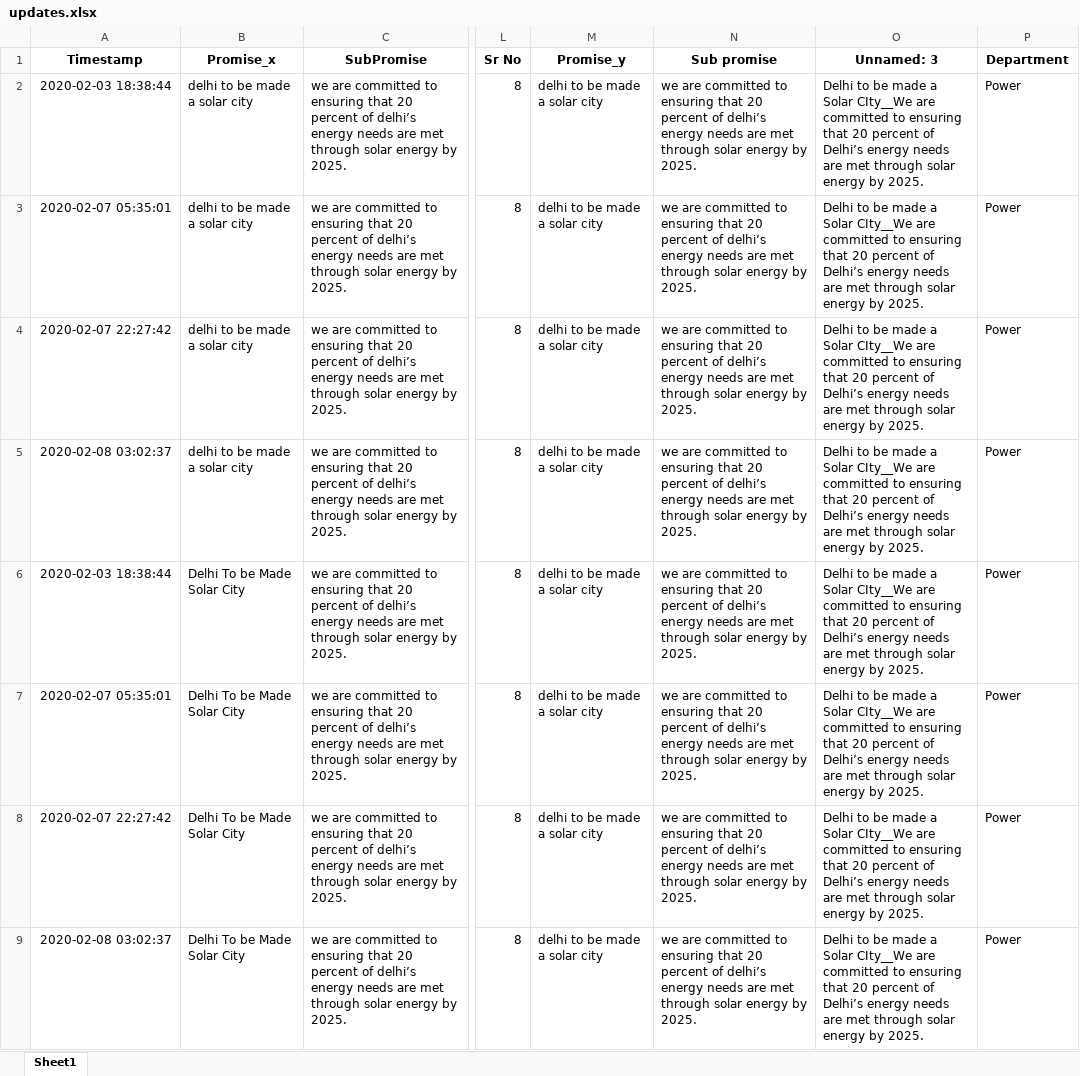
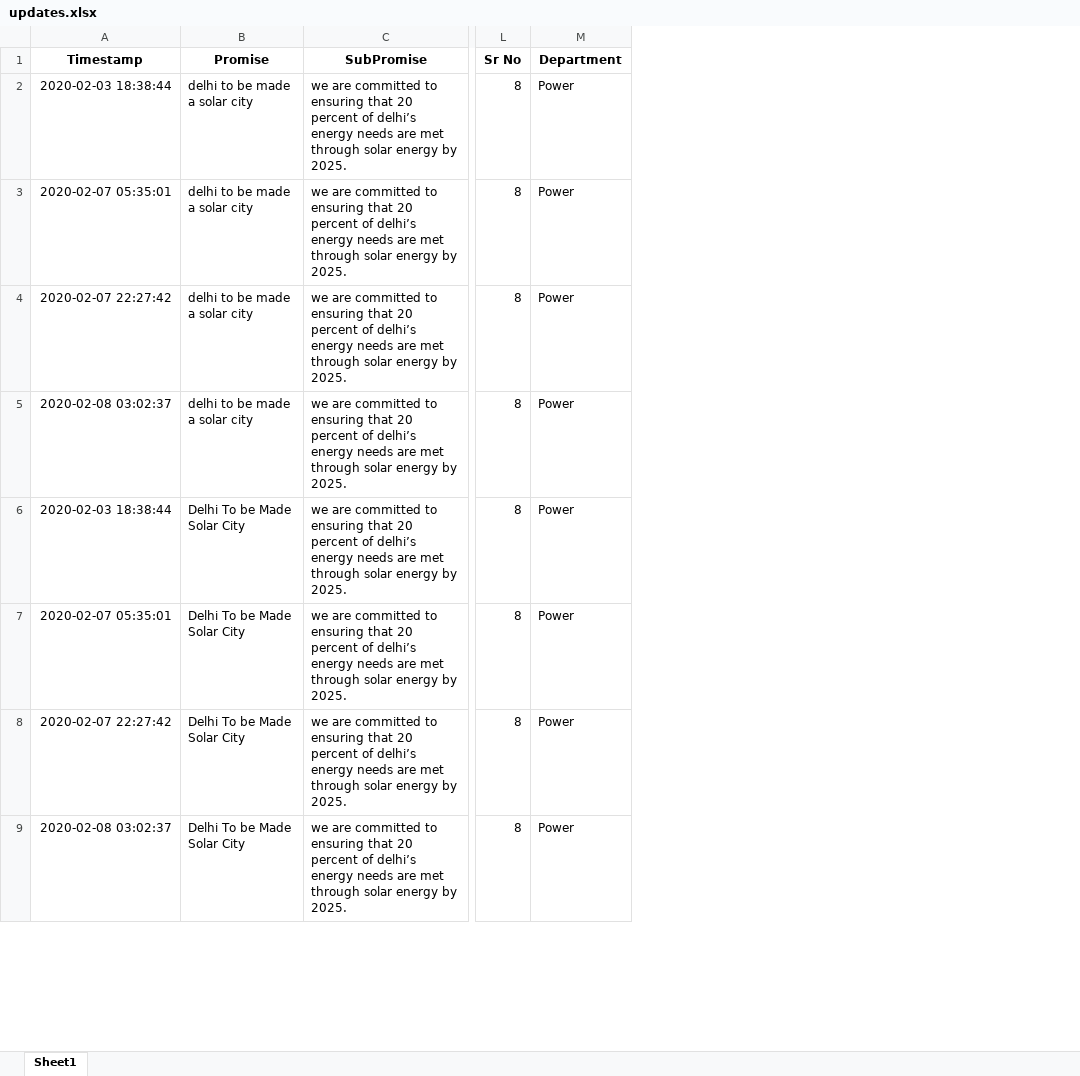
Before and after one commit to CalmDownKarm/literate-doodle, an Excel workbook: assets/data/updates.xlsx, sheet Sheet1, drawn as a sheet; only a part is shown, gaps mark what is left out; values as stored, in another font and other column widths than the file's, no borders; the diff names each change by its address in the sheet, - before the commit and + after, or states it on an @@ line.

```diff
--- a/assets/data/updates.xlsx (sheet Sheet1)
+++ b/assets/data/updates.xlsx (sheet Sheet1)
-column M (Promise_y), rows 2-9: all delhi to be made a solar city
-column N (Sub promise), rows 2-9: all we are committed to ensuring that 20 percent of delhi’s energy needs are met through solar energy by 2025.
-column O (Unnamed: 3), rows 2-9: all Delhi to be made a Solar CIty__We are committed to ensuring that 20 percent of Delhi’s energy needs are met through solar energy by 2025.
-B1: Promise_x
+B1: Promise
```
Also changed, not shown: notebooks/mergedOldAndNewUpdates.xlsx, notebooks/newPromises.xlsx, 7 other files.
